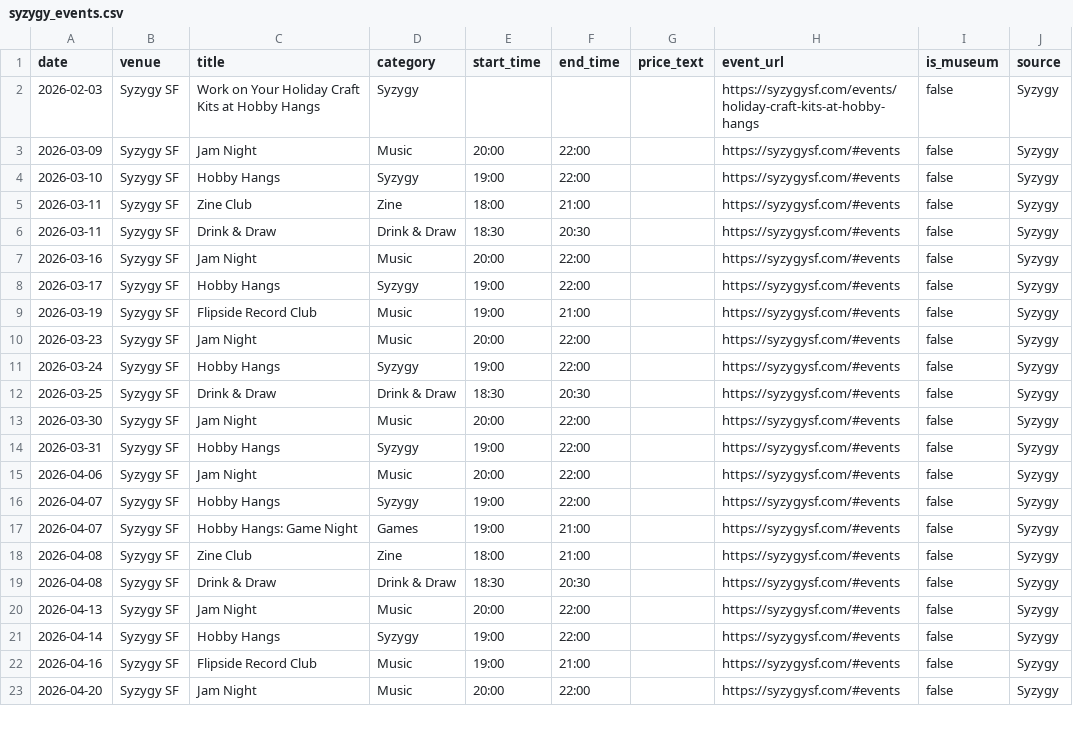
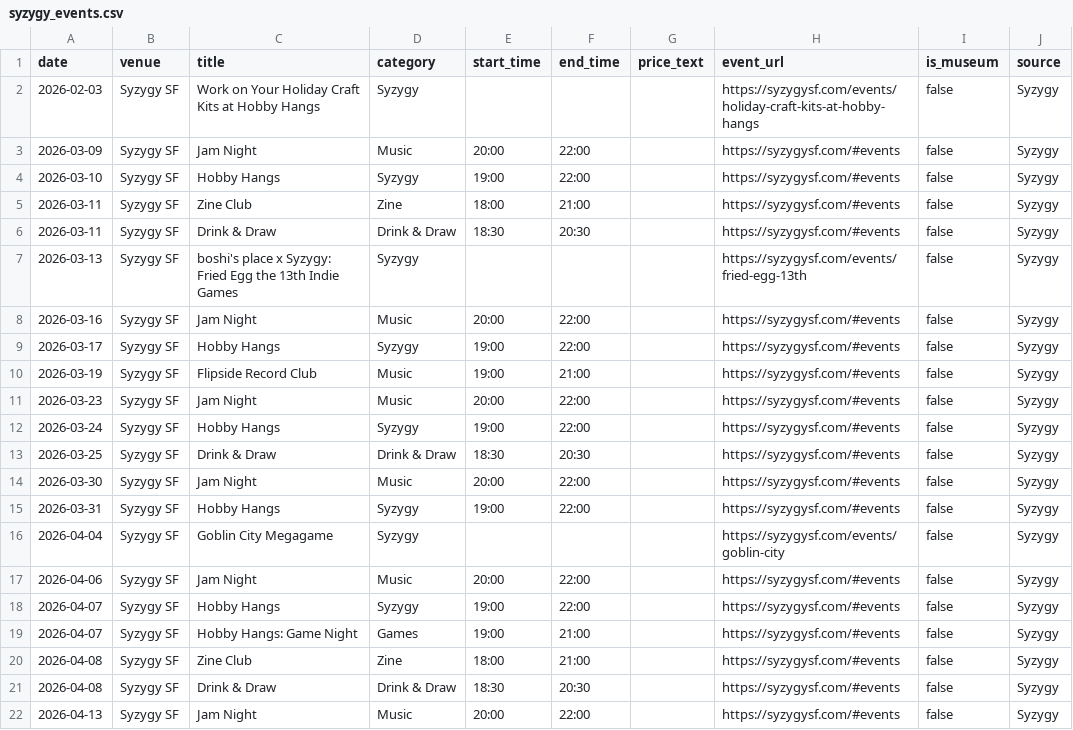
Before and after one commit to obstacleb/artlinks-data, a CSV file: syzygy_events.csv, drawn as a sheet; only a part is shown; the shorter side is filled out with more unchanged rows; the diff names each change by its address in the sheet, - before the commit and + after, or states it on an @@ line.

Commit message:
Update Syzygy events CSV

```diff
--- a/syzygy_events.csv
+++ b/syzygy_events.csv
+row 7: 2026-03-13 | Syzygy SF | boshi's place x Syzygy: Fried Egg the 13th Indie Games | Syzygy |  |  |  | https://syzygysf.com/events/fried-egg-13th | false | Syzygy
+row 16: 2026-04-04 | Syzygy SF | Goblin City Megagame | Syzygy |  |  |  | https://syzygysf.com/events/goblin-city | false | Syzygy
```
